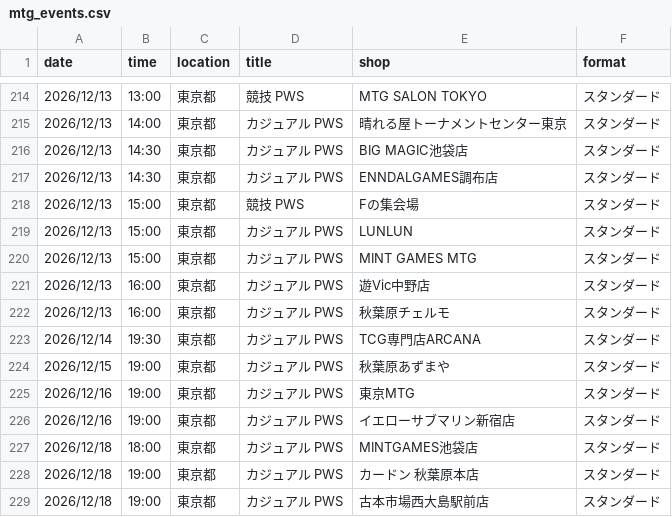
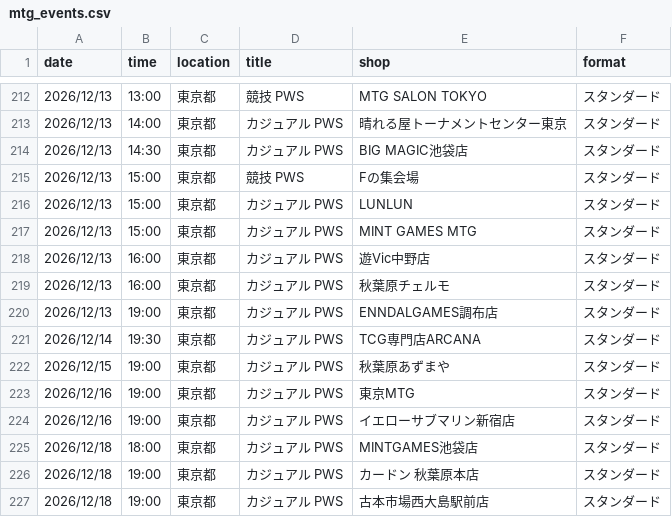
Before and after one commit to wakame1367/mtg_official_event_scraper, a CSV file: mtg_events.csv, drawn as a sheet; only a part is shown, gaps mark what is left out; removed rows and columns are numbered as before the commit, all else as after; the diff covers the shown part only; the diff names each change by its address in the sheet, - before the commit and + after, or states it on an @@ line.

```diff
--- a/mtg_events.csv
+++ b/mtg_events.csv
-row 217: 2026/12/13 | 14:30 | 東京都 | カジュアル PWS | ENNDALGAMES調布店 | スタンダード
+row 220: 2026/12/13 | 19:00 | 東京都 | カジュアル PWS | ENNDALGAMES調布店 | スタンダード
```
Also changed, not shown: 2 added rows and 4 removed rows elsewhere in this file, mtg_events_latest.csv, 2 other files.
